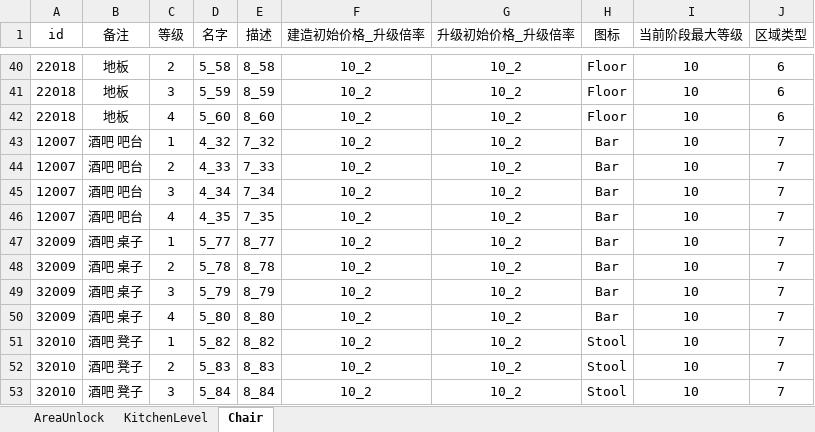
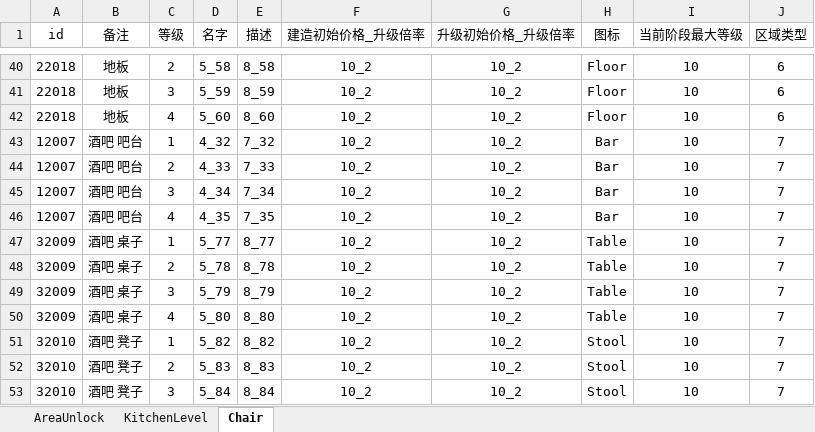
Before and after one commit to gy381792974/zzt, an Excel workbook: project/OtherAssets/Excle/A_Default/厨房.xlsx, sheet Chair, drawn as a sheet; only a part is shown, gaps mark what is left out; values as stored, in another font and other column widths than the file's, no borders; the diff names each change by its address in the sheet, - before the commit and + after, or states it on an @@ line.

```diff
--- a/project/OtherAssets/Excle/A_Default/厨房.xlsx (sheet Chair)
+++ b/project/OtherAssets/Excle/A_Default/厨房.xlsx (sheet Chair)
-H47:H50 (图标): Bar
+H47:H50 (图标): Table
```
Also changed, not shown: 14 other files.
